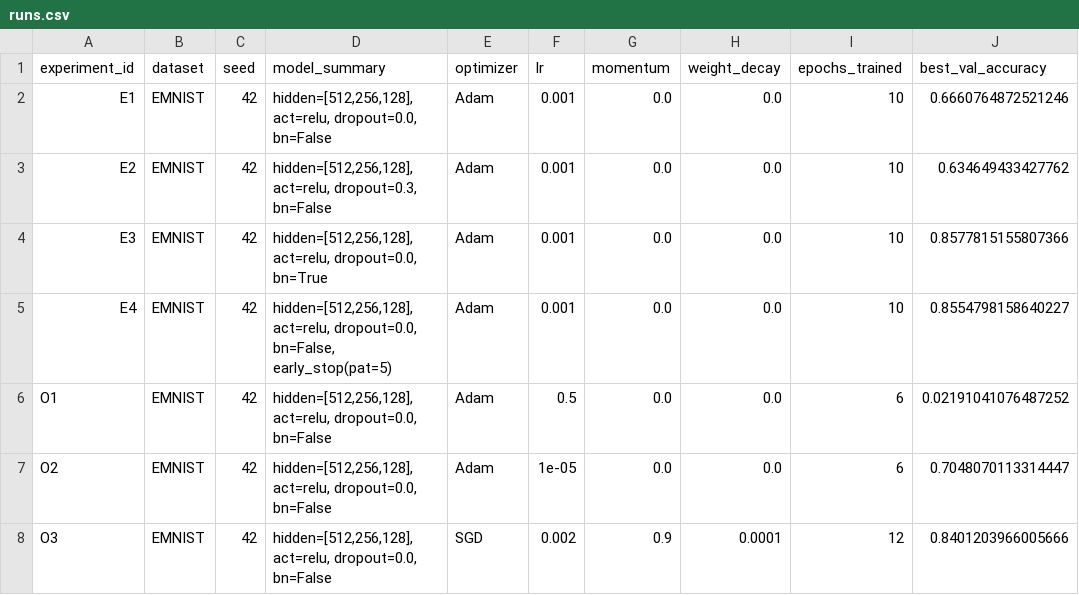
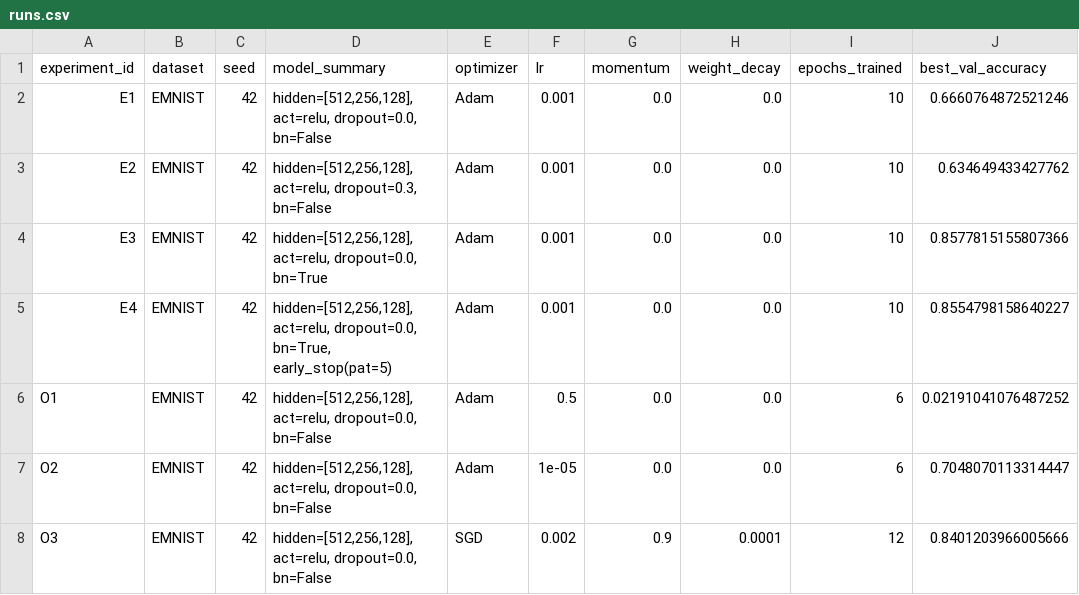
Before and after one commit to Androgorodok/aiecity, a CSV file: homeworks/HW08-09/artifacts/runs.csv, drawn as a sheet; only a part is shown; the diff names each change by its address in the sheet, - before the commit and + after, or states it on an @@ line.

```diff
--- a/homeworks/HW08-09/artifacts/runs.csv
+++ b/homeworks/HW08-09/artifacts/runs.csv
-D5 (model_summary): …act=relu, dropout=0.0, bn=False, early_stop(pat=5)
+D5 (model_summary): …act=relu, dropout=0.0, bn=True, early_stop(pat=5)
```
Also changed, not shown: 1 other file.
